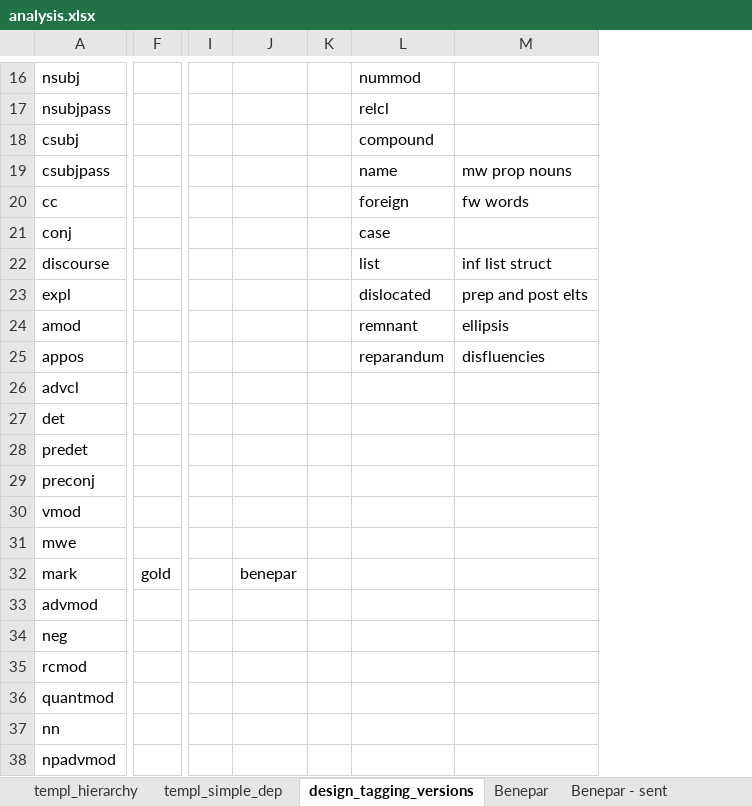
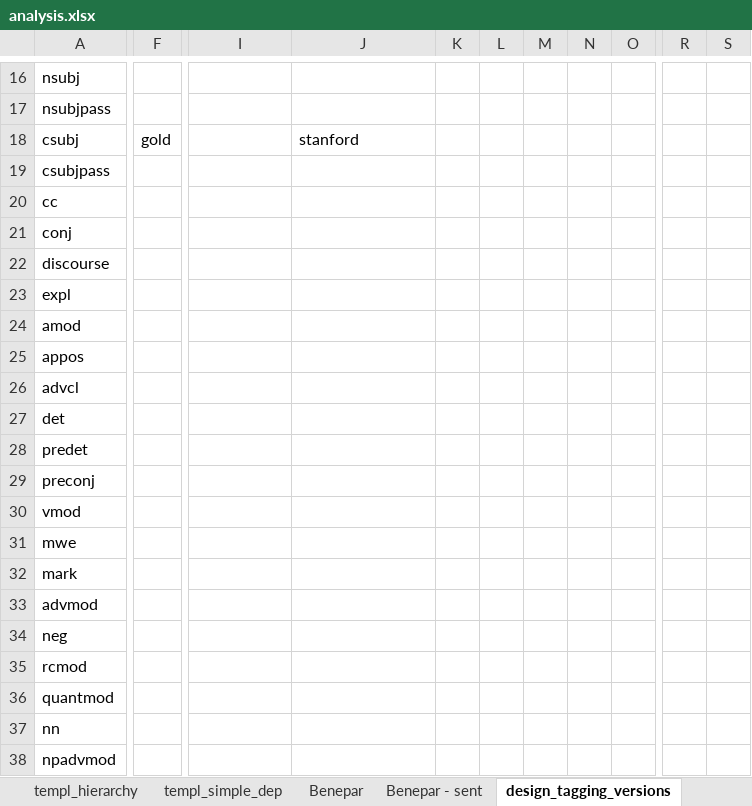
Before and after one commit to Blinines/cam_l95_intro_natural_language_syntax_parsing, an Excel workbook: analysis.xlsx, sheet design_tagging_versions, drawn as a sheet; only a part is shown, gaps mark what is left out; values as stored, in another font and other column widths than the file's, no cell formats; removed rows and columns are numbered as before the commit, all else as after; the diff covers the shown part only; the diff names each change by its address in the sheet, - before the commit and + after, or states it on an @@ line.

Commit message:
analysis for both Benepar + StanfordNLP, conversion script from RASP => ConLL format

```diff
--- a/analysis.xlsx (sheet design_tagging_versions)
+++ b/analysis.xlsx (sheet design_tagging_versions)
@@ sheet tab order changed: templ_hierarchy | templ_simple_dep | Benepar | Benepar - sent | design_tagging_versions @@
-column I, empty
-column J, row 32: benepar
-column K, empty
+column K, empty
+column L, empty
+column M, empty
+column N, empty
+column O, empty
+column R, empty
+column S, empty
-I16: nummod
+I16: (empty)
-I17: relcl
+I17: (empty)
-F18: (empty)
+F18: gold
-I18: compound
+I18: (empty)
-J18: (empty)
+J18: stanford
-I19: name
+I19: (empty)
-J19: mw prop nouns
+J19: (empty)
-I20: foreign
+I20: (empty)
-J20: fw words
+J20: (empty)
-I21: case
+I21: (empty)
-I22: list
+I22: (empty)
-J22: inf list struct
+J22: (empty)
-I23: dislocated
+I23: (empty)
-J23: prep and post elts
+J23: (empty)
-I24: remnant
+I24: (empty)
-J24: ellipsis
+J24: (empty)
-I25: reparandum
+I25: (empty)
-J25: disfluencies
+J25: (empty)
-F32: gold
+F32: (empty)
```
Also changed, not shown: 2 added columns and 20 edited cells elsewhere in this sheet, sheet templ_simple_dep, other sheet tabs, cell formats, 9 other files.
